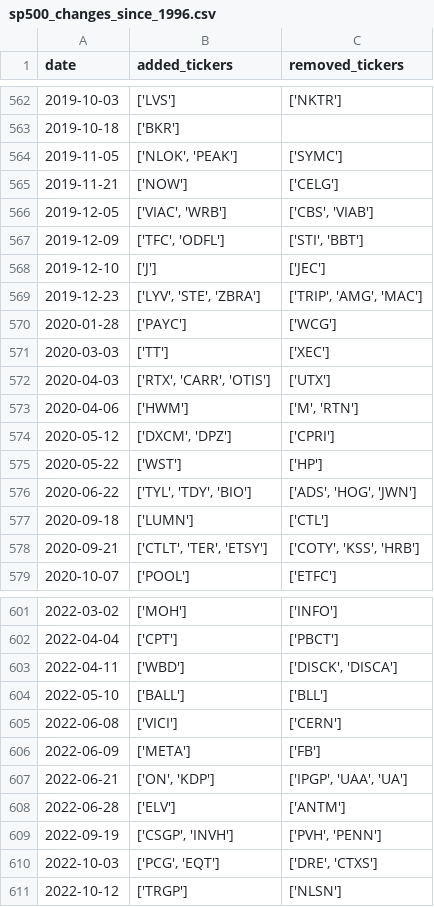
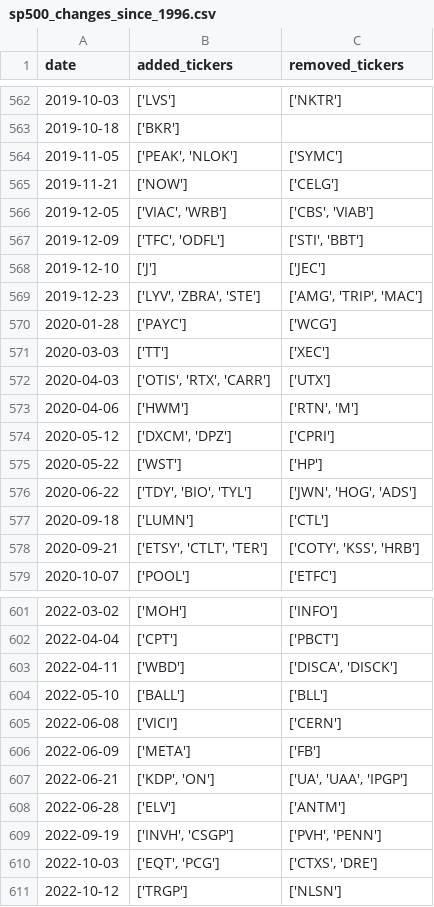
Before and after one commit to chinobing/historical_sp500_constituents, a CSV file: sp500_changes_since_1996.csv, drawn as a sheet; only a part is shown, gaps mark what is left out; the diff covers the shown part only.

```diff
--- a/sp500_changes_since_1996.csv
+++ b/sp500_changes_since_1996.csv
@@ -563,3 +563,3 @@ date,added_tickers,removed_tickers
 2019-10-18,['BKR'],
-2019-11-05,"['NLOK', 'PEAK']",['SYMC']
+2019-11-05,"['PEAK', 'NLOK']",['SYMC']
 2019-11-21,['NOW'],['CELG']
@@ -568,12 +568,12 @@ date,added_tickers,removed_tickers
 2019-12-10,['J'],['JEC']
-2019-12-23,"['LYV', 'STE', 'ZBRA']","['TRIP', 'AMG', 'MAC']"
+2019-12-23,"['LYV', 'ZBRA', 'STE']","['AMG', 'TRIP', 'MAC']"
 2020-01-28,['PAYC'],['WCG']
 2020-03-03,['TT'],['XEC']
-2020-04-03,"['RTX', 'CARR', 'OTIS']",['UTX']
-2020-04-06,['HWM'],"['M', 'RTN']"
+2020-04-03,"['OTIS', 'RTX', 'CARR']",['UTX']
+2020-04-06,['HWM'],"['RTN', 'M']"
 2020-05-12,"['DXCM', 'DPZ']",['CPRI']
 2020-05-22,['WST'],['HP']
-2020-06-22,"['TYL', 'TDY', 'BIO']","['ADS', 'HOG', 'JWN']"
+2020-06-22,"['TDY', 'BIO', 'TYL']","['JWN', 'HOG', 'ADS']"
 2020-09-18,['LUMN'],['CTL']
-2020-09-21,"['CTLT', 'TER', 'ETSY']","['COTY', 'KSS', 'HRB']"
+2020-09-21,"['ETSY', 'CTLT', 'TER']","['COTY', 'KSS', 'HRB']"
 2020-10-07,['POOL'],['ETFC']
@@ -602,3 +602,3 @@ date,added_tickers,removed_tickers
 2022-04-04,['CPT'],['PBCT']
-2022-04-11,['WBD'],"['DISCK', 'DISCA']"
+2022-04-11,['WBD'],"['DISCA', 'DISCK']"
 2022-05-10,['BALL'],['BLL']
@@ -606,6 +606,6 @@ date,added_tickers,removed_tickers
 2022-06-09,['META'],['FB']
-2022-06-21,"['ON', 'KDP']","['IPGP', 'UAA', 'UA']"
+2022-06-21,"['KDP', 'ON']","['UA', 'UAA', 'IPGP']"
 2022-06-28,['ELV'],['ANTM']
-2022-09-19,"['CSGP', 'INVH']","['PVH', 'PENN']"
-2022-10-03,"['PCG', 'EQT']","['DRE', 'CTXS']"
+2022-09-19,"['INVH', 'CSGP']","['PVH', 'PENN']"
+2022-10-03,"['EQT', 'PCG']","['CTXS', 'DRE']"
 2022-10-12,['TRGP'],['NLSN']
```
Also changed, not shown: 97 edited cells elsewhere in this file, 1 other file.
